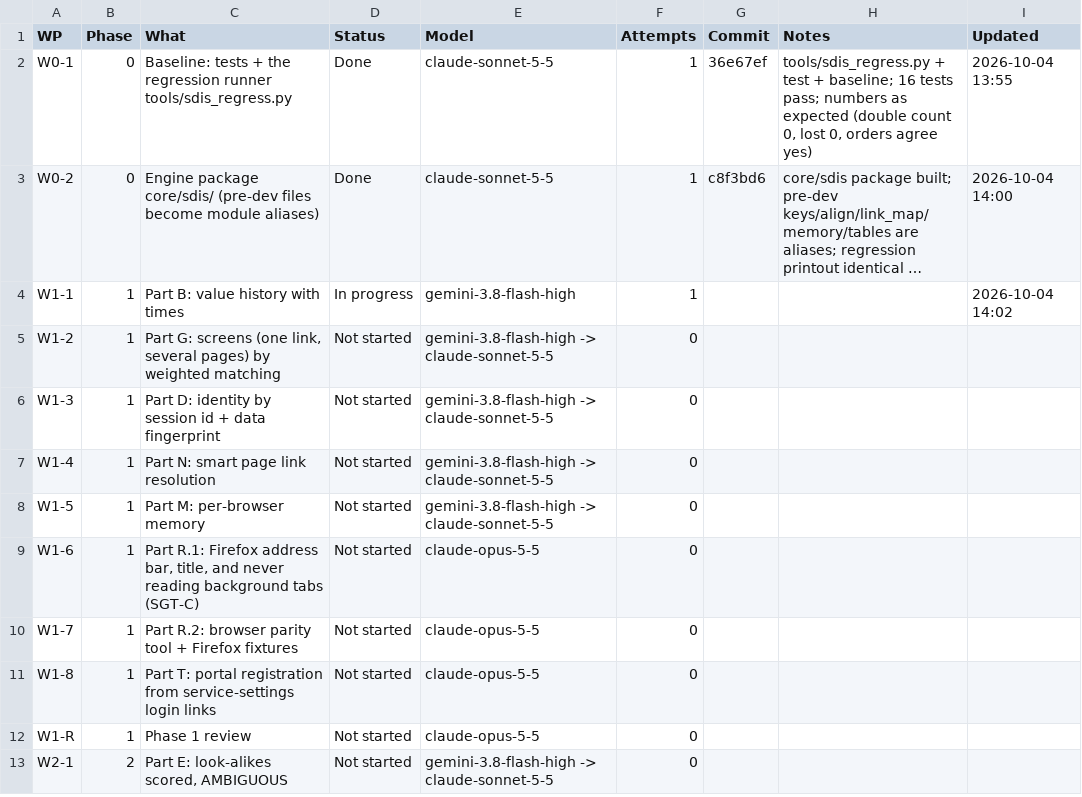
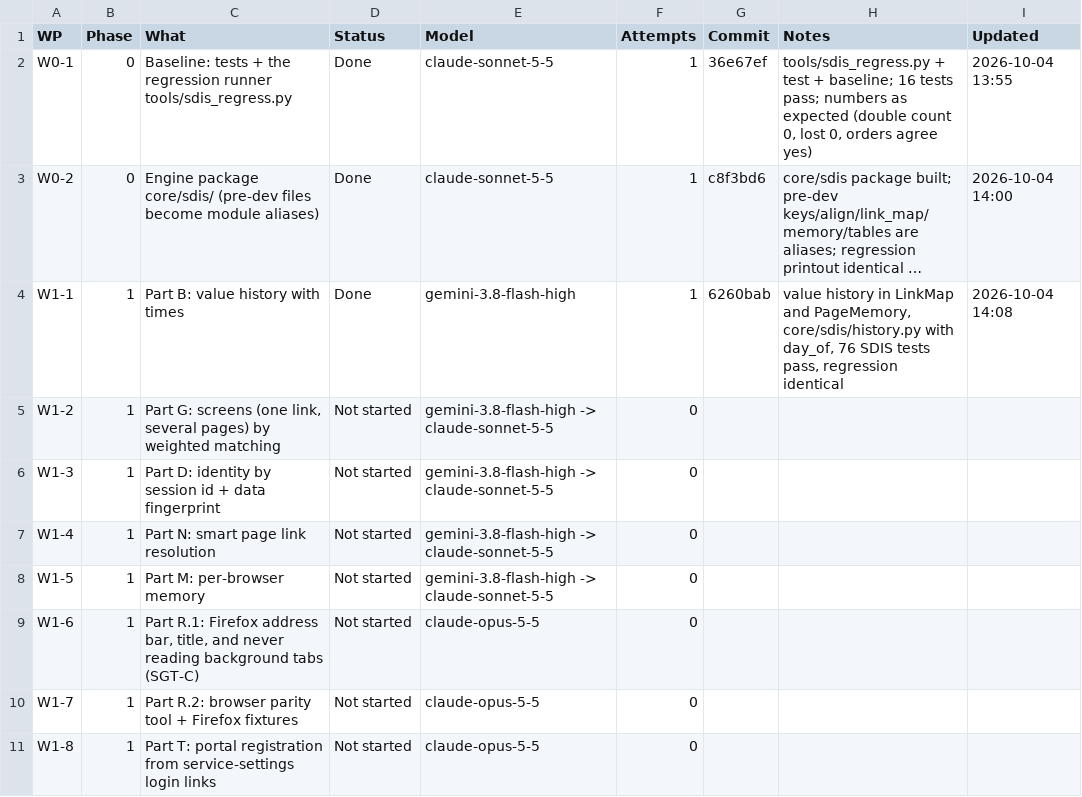
Before and after one commit to NexCardel/Project_Sera, a CSV file: docs/sdis/sdis-status.csv, drawn as a sheet; only a part is shown; the shorter side is filled out with more unchanged rows; long unchanged cells end in …; the diff names each change by its address in the sheet, - before the commit and + after, or states it on an @@ line.

```diff
--- a/docs/sdis/sdis-status.csv
+++ b/docs/sdis/sdis-status.csv
-D4 (Status): In progress
+D4 (Status): Done
-G4 (Commit): (empty)
+G4 (Commit): 6260bab
-H4 (Notes): (empty)
+H4 (Notes): value history in LinkMap and PageMemory, core/sdis/history.py with day_of, 76 SDIS tests pass, regression identical
-I4 (Updated): 2026-10-04 14:02
+I4 (Updated): 2026-10-04 14:08
```
